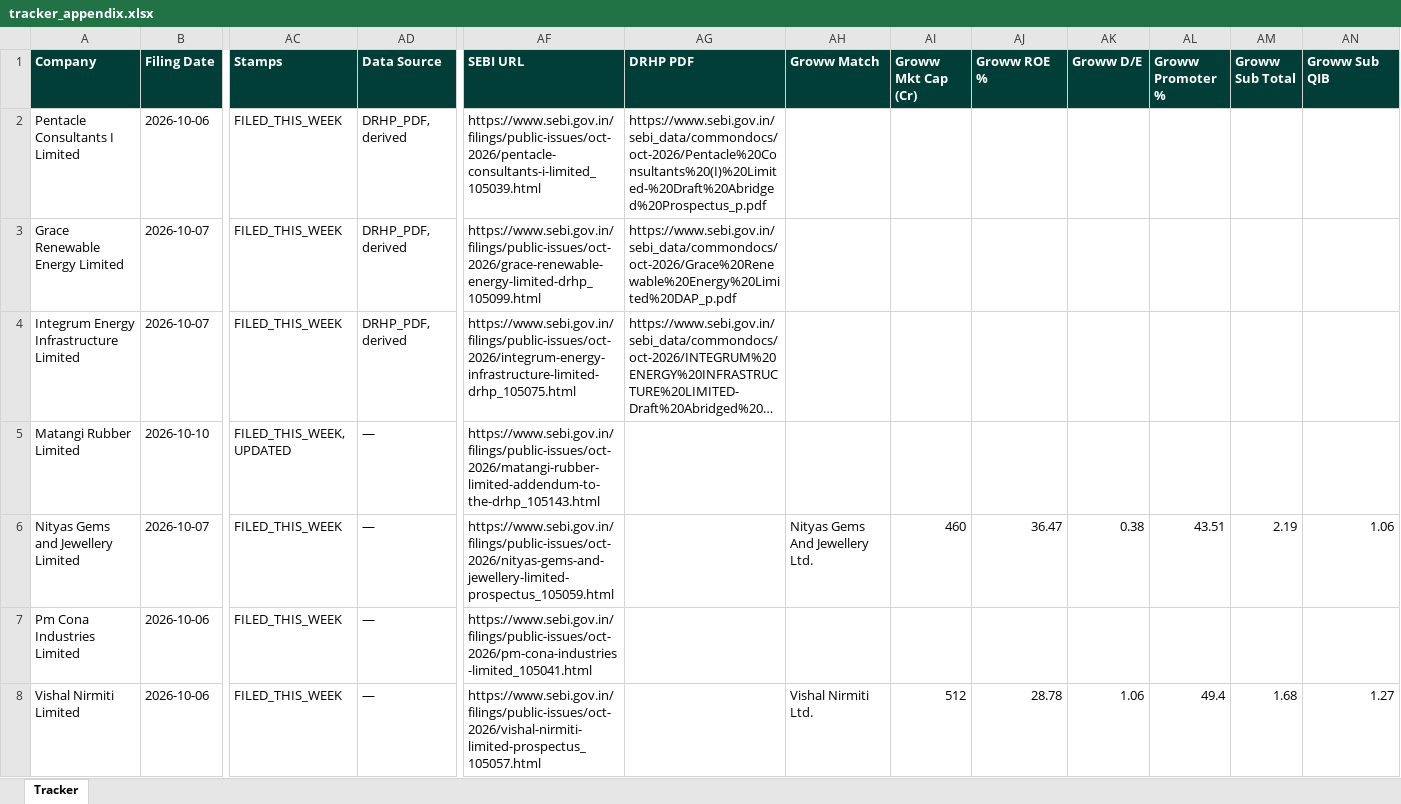
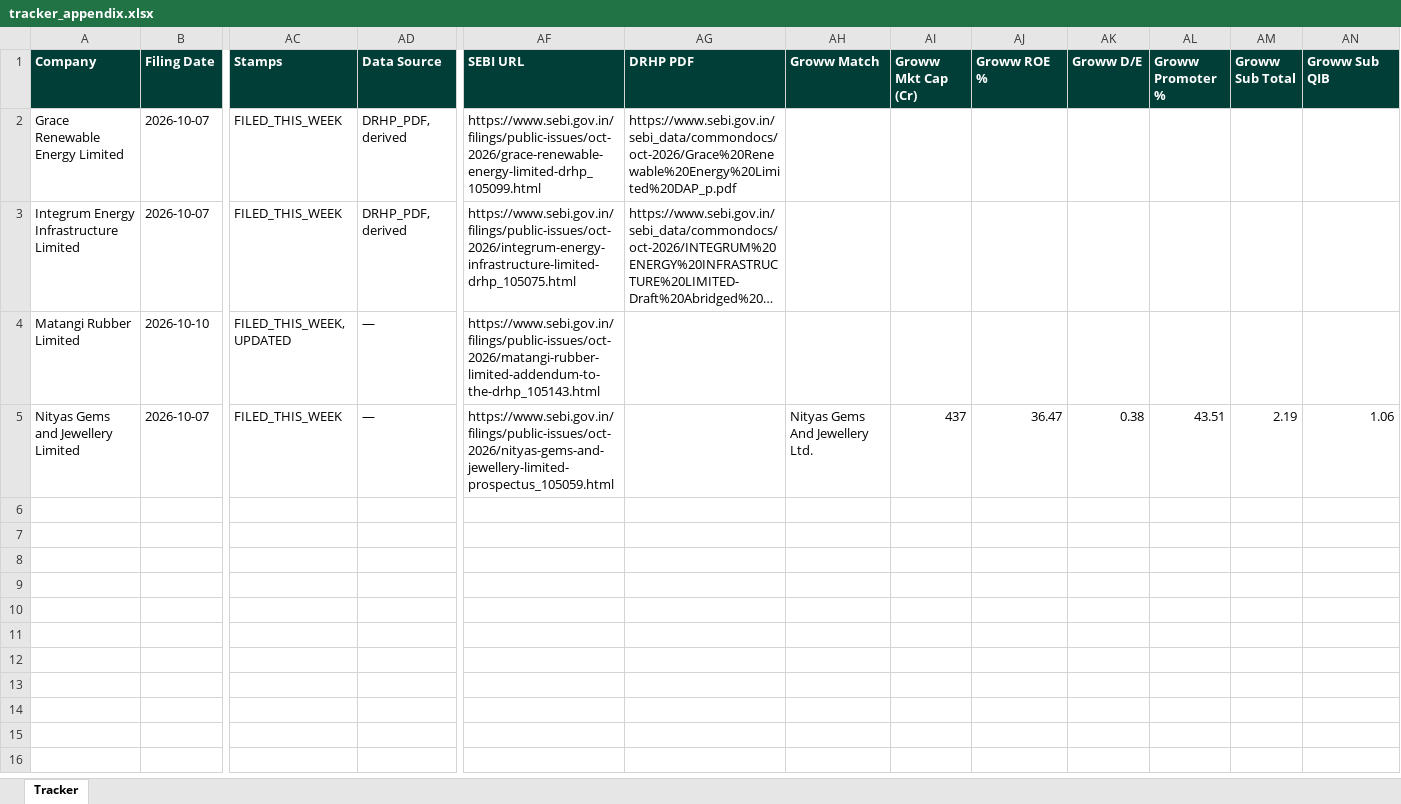
Before and after one commit to techmuns/DRHP, an Excel workbook: data/tracker_appendix.xlsx, sheet Tracker, drawn as a sheet; only a part is shown, gaps mark what is left out; long unchanged cells end in …; values as stored, in another font and other column widths than the file's, no borders; removed rows and columns are numbered as before the commit, all else as after; rows hold the shown columns only; the diff names each change by its address in the sheet, - before the commit and + after, or states it on an @@ line.

```diff
--- a/data/tracker_appendix.xlsx (sheet Tracker)
+++ b/data/tracker_appendix.xlsx (sheet Tracker)
-row 2: Pentacle Consultants I Limited | 2026-10-06 | FILED_THIS_WEEK | DRHP_PDF, derived | https://www.sebi.gov.in/filings/public-issues/oct-2026/pentacle-consultants-i-limited_105039.html | https://www.sebi.gov.in/sebi_data/commondocs/oct-2026/Pentacle%20Consultants%20(I)%20Limited-%20Draft%20Abridged%20Prospectus_p.pdf
-AI5 (Groww Mkt Cap (Cr)): 460
+AI5 (Groww Mkt Cap (Cr)): 437
-row 7: Pm Cona Industries Limited | 2026-10-06 | FILED_THIS_WEEK | — | https://www.sebi.gov.in/filings/public-issues/oct-2026/pm-cona-industries-limited_105041.html
-row 8: Vishal Nirmiti Limited | 2026-10-06 | FILED_THIS_WEEK | — | https://www.sebi.gov.in/filings/public-issues/oct-2026/vishal-nirmiti-limited-prospectus_105057.html |  | Vishal Nirmiti Ltd. | 512 | 28.78 | 1.06 | 49.4 | 1.68 | 1.27
```
Also changed, not shown: 2 other files.
